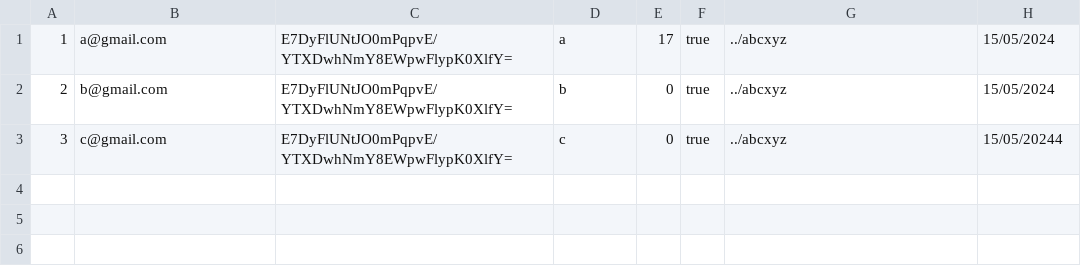
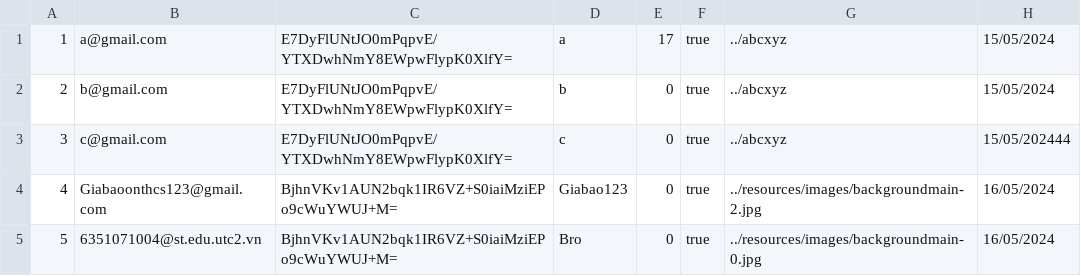
Before and after one commit to mhoang2004/java-uno-v2, a CSV file: resources/csv/data.csv, drawn as a sheet.

```diff
--- a/resources/csv/data.csv
+++ b/resources/csv/data.csv
@@ -2,2 +2,4 @@
 2,b@gmail.com,E7DyFlUNtJO0mPqpvE/YTXDwhNmY8EWpwFlypK0XlfY=,b,0,true,../abcxyz,15/05/2024
-3,c@gmail.com,E7DyFlUNtJO0mPqpvE/YTXDwhNmY8EWpwFlypK0XlfY=,c,0,true,../abcxyz,15/05/20244
+3,c@gmail.com,E7DyFlUNtJO0mPqpvE/YTXDwhNmY8EWpwFlypK0XlfY=,c,0,true,../abcxyz,15/05/202444
+4,Giabaoonthcs123@gmail.com,BjhnVKv1AUN2bqk1IR6VZ+S0iaiMziEPo9cWuYWUJ+M=,Giabao123,0,true,../resources/images/backgroundmain-2.jpg,16/05/2024
+5,6351071004@st.edu.utc2.vn,BjhnVKv1AUN2bqk1IR6VZ+S0iaiMziEPo9cWuYWUJ+M=,Bro,0,true,../resources/images/backgroundmain-0.jpg,16/05/2024
```
Also changed, not shown: 16 other files.
